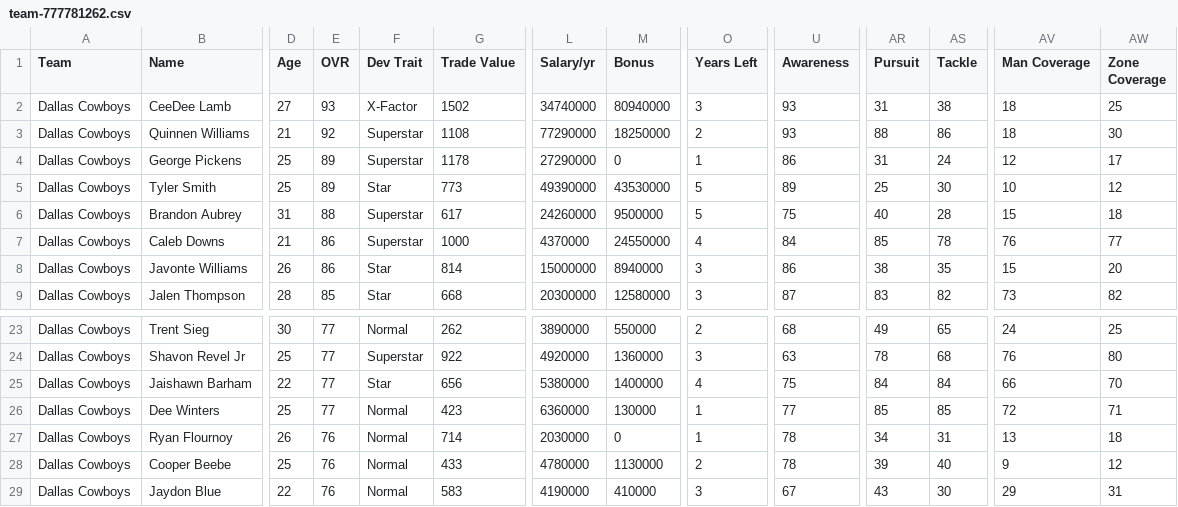
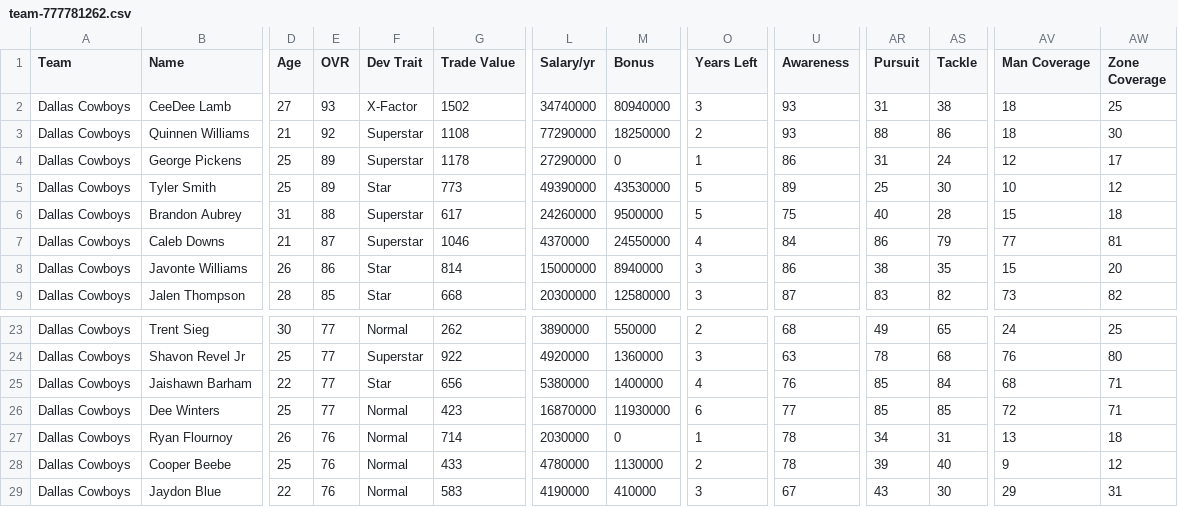
Before and after one commit to bully-league/bully-league.github.io, a CSV file: csv/team-777781262.csv, drawn as a sheet; only a part is shown, gaps mark what is left out; the diff names each change by its address in the sheet, - before the commit and + after, or states it on an @@ line.

```diff
--- a/csv/team-777781262.csv
+++ b/csv/team-777781262.csv
-E7 (OVR): 86
+E7 (OVR): 87
-G7 (Trade Value): 1000
+G7 (Trade Value): 1046
-AR7 (Pursuit): 85
+AR7 (Pursuit): 86
-AS7 (Tackle): 78
+AS7 (Tackle): 79
-AV7 (Man Coverage): 76
+AV7 (Man Coverage): 77
-AW7 (Zone Coverage): 77
+AW7 (Zone Coverage): 81
-U25 (Awareness): 75
+U25 (Awareness): 76
-AR25 (Pursuit): 84
+AR25 (Pursuit): 85
-AV25 (Man Coverage): 66
+AV25 (Man Coverage): 68
-AW25 (Zone Coverage): 70
+AW25 (Zone Coverage): 71
-L26 (Salary/yr): 6360000
+L26 (Salary/yr): 16870000
-M26 (Bonus): 130000
+M26 (Bonus): 11930000
-O26 (Years Left): 1
+O26 (Years Left): 6
```
Also changed, not shown: csv/all-players.csv, csv/team-777781249.csv, 20 other files.
